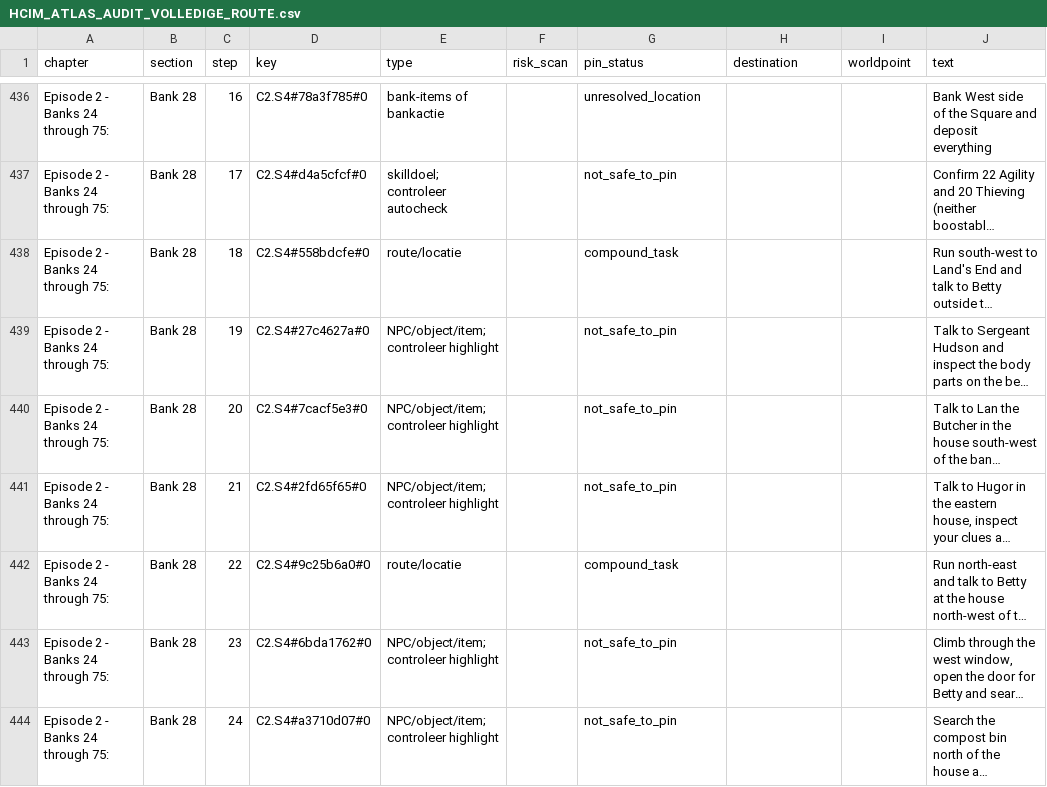
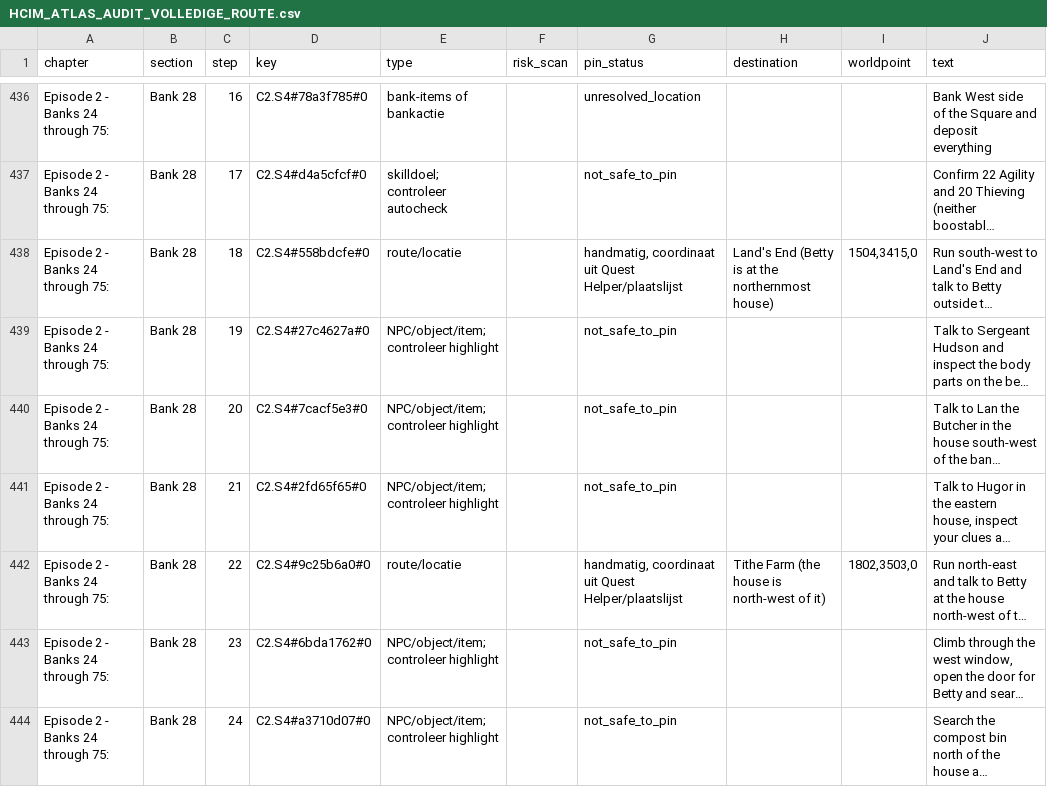
Before and after one commit to master00J/Atlas-HCIM, a CSV file: guide-tools/reports/HCIM_ATLAS_AUDIT_VOLLEDIGE_ROUTE.csv, drawn as a sheet; only a part is shown, gaps mark what is left out; long unchanged cells end in …; the diff covers the shown part only; the diff names each change by its address in the sheet, - before the commit and + after, or states it on an @@ line.

```diff
--- a/guide-tools/reports/HCIM_ATLAS_AUDIT_VOLLEDIGE_ROUTE.csv
+++ b/guide-tools/reports/HCIM_ATLAS_AUDIT_VOLLEDIGE_ROUTE.csv
-G438 (pin_status): compound_task
+G438 (pin_status): handmatig, coordinaat uit Quest Helper/plaatslijst
-H438 (destination): (empty)
+H438 (destination): Land's End (Betty is at the northernmost house)
-I438 (worldpoint): (empty)
+I438 (worldpoint): 1504,3415,0
-G442 (pin_status): compound_task
+G442 (pin_status): handmatig, coordinaat uit Quest Helper/plaatslijst
-H442 (destination): (empty)
+H442 (destination): Tithe Farm (the house is north-west of it)
-I442 (worldpoint): (empty)
+I442 (worldpoint): 1802,3503,0
```
Also changed, not shown: 191 edited cells elsewhere in this file, 12 other files.
